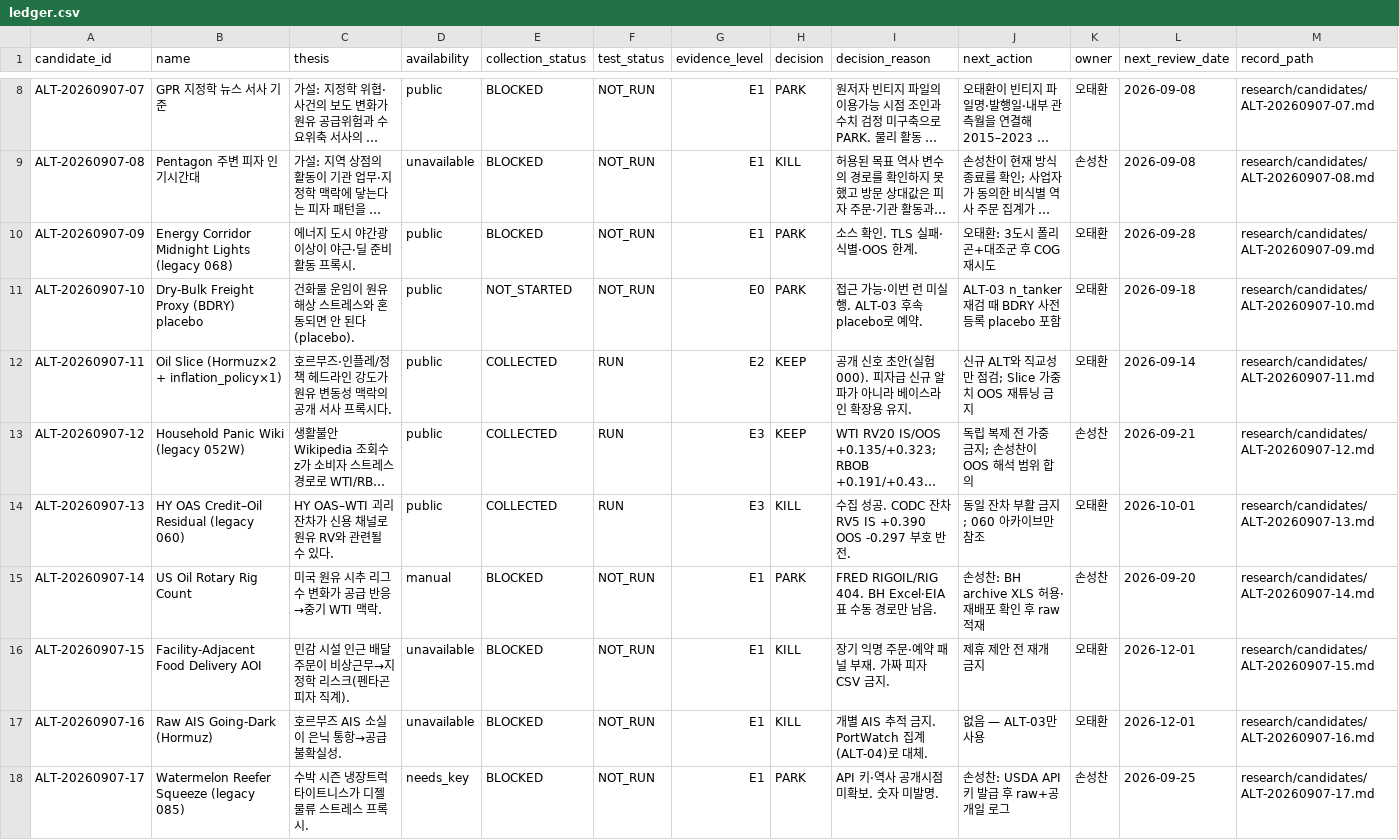
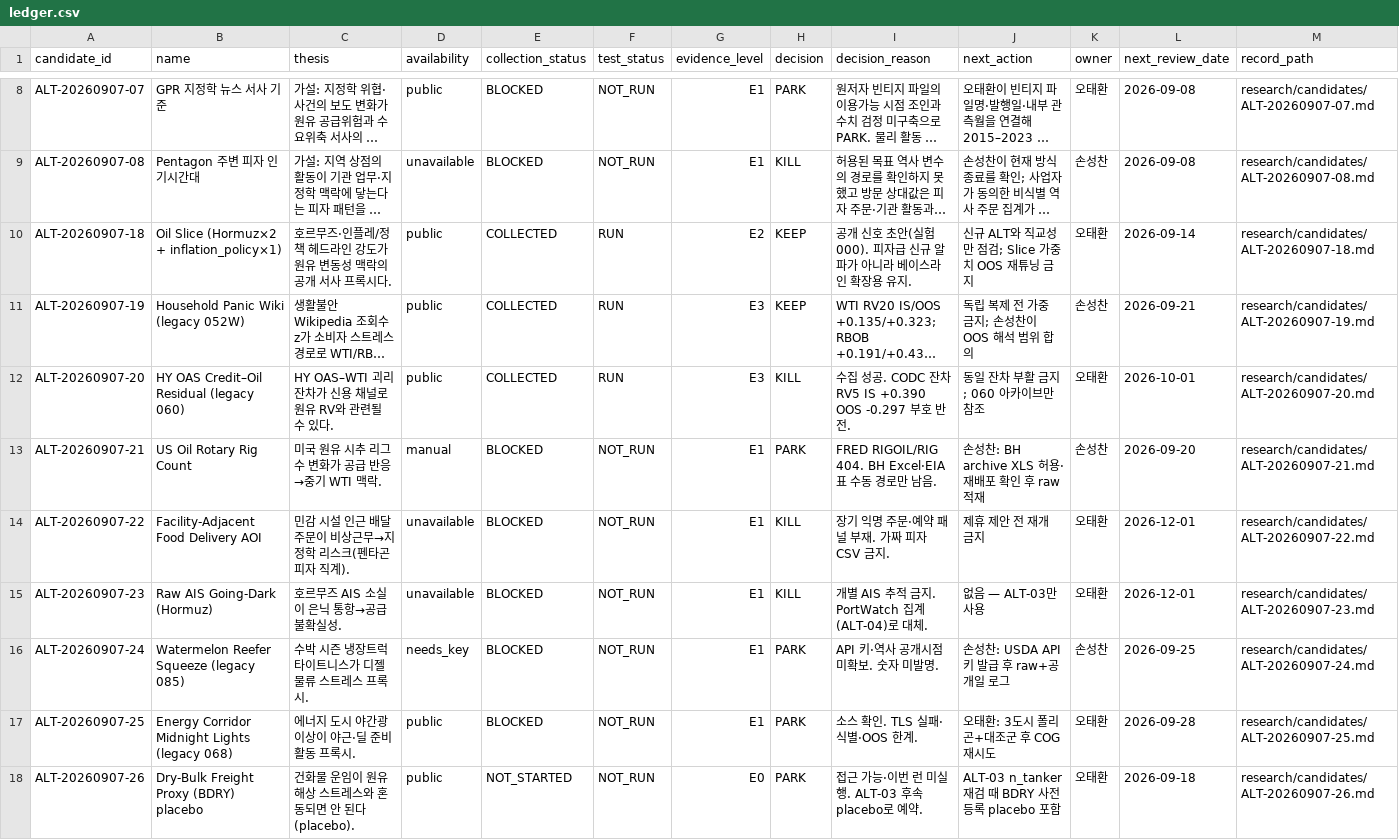
Before and after one commit to Noah-TaeHwan/ls-crude, a CSV file: research/candidates/ledger.csv, drawn as a sheet; only a part is shown, gaps mark what is left out; long unchanged cells end in …; removed rows and columns are numbered as before the commit, all else as after; the diff names each change by its address in the sheet, - before the commit and + after, or states it on an @@ line.

```diff
--- a/research/candidates/ledger.csv
+++ b/research/candidates/ledger.csv
-row 10: ALT-20260907-09 | Energy Corridor Midnight Lights (legacy 068) | 에너지 도시 야간광 이상이 야근·딜 준비 활동 프록시. | public | BLOCKED | NOT_RUN | E1 | PARK | 소스 확인. TLS 실패·식별·OOS 한계. | 오태환: 3도시 폴리곤+대조군 후 COG 재시도 | 오태환 | 2026-09-28 | research/candidates/ALT-20260907-09.md
-row 11: ALT-20260907-10 | Dry-Bulk Freight Proxy (BDRY) placebo | 건화물 운임이 원유 해상 스트레스와 혼동되면 안 된다(placebo). | public | NOT_STARTED | NOT_RUN | E0 | PARK | 접근 가능·이번 런 미실행. ALT-03 후속 placebo로 예약. | ALT-03 n_tanker 재검 때 BDRY 사전등록 placebo 포함 | 오태환 | 2026-09-18 | research/candidates/ALT-20260907-10.md
-A10 (candidate_id): ALT-20260907-11
+A10 (candidate_id): ALT-20260907-18
-M10 (record_path): research/candidates/ALT-20260907-11.md
+M10 (record_path): research/candidates/ALT-20260907-18.md
-A11 (candidate_id): ALT-20260907-12
+A11 (candidate_id): ALT-20260907-19
-M11 (record_path): research/candidates/ALT-20260907-12.md
+M11 (record_path): research/candidates/ALT-20260907-19.md
-A12 (candidate_id): ALT-20260907-13
+A12 (candidate_id): ALT-20260907-20
-M12 (record_path): research/candidates/ALT-20260907-13.md
+M12 (record_path): research/candidates/ALT-20260907-20.md
-A13 (candidate_id): ALT-20260907-14
+A13 (candidate_id): ALT-20260907-21
-M13 (record_path): research/candidates/ALT-20260907-14.md
+M13 (record_path): research/candidates/ALT-20260907-21.md
-A14 (candidate_id): ALT-20260907-15
+A14 (candidate_id): ALT-20260907-22
-M14 (record_path): research/candidates/ALT-20260907-15.md
+M14 (record_path): research/candidates/ALT-20260907-22.md
-A15 (candidate_id): ALT-20260907-16
+A15 (candidate_id): ALT-20260907-23
-M15 (record_path): research/candidates/ALT-20260907-16.md
+M15 (record_path): research/candidates/ALT-20260907-23.md
-A16 (candidate_id): ALT-20260907-17
+A16 (candidate_id): ALT-20260907-24
-M16 (record_path): research/candidates/ALT-20260907-17.md
+M16 (record_path): research/candidates/ALT-20260907-24.md
+row 17: ALT-20260907-25 | Energy Corridor Midnight Lights (legacy 068) | 에너지 도시 야간광 이상이 야근·딜 준비 활동 프록시. | public | BLOCKED | NOT_RUN | E1 | PARK | 소스 확인. TLS 실패·식별·OOS 한계. | 오태환: 3도시 폴리곤+대조군 후 COG 재시도 | 오태환 | 2026-09-28 | research/candidates/ALT-20260907-25.md
+row 18: ALT-20260907-26 | Dry-Bulk Freight Proxy (BDRY) placebo | 건화물 운임이 원유 해상 스트레스와 혼동되면 안 된다(placebo). | public | NOT_STARTED | NOT_RUN | E0 | PARK | 접근 가능·이번 런 미실행. ALT-03 후속 placebo로 예약. | ALT-03 n_tanker 재검 때 BDRY 사전등록 placebo 포함 | 오태환 | 2026-09-18 | research/candidates/ALT-20260907-26.md
```
Also changed, not shown: 14 other files.
